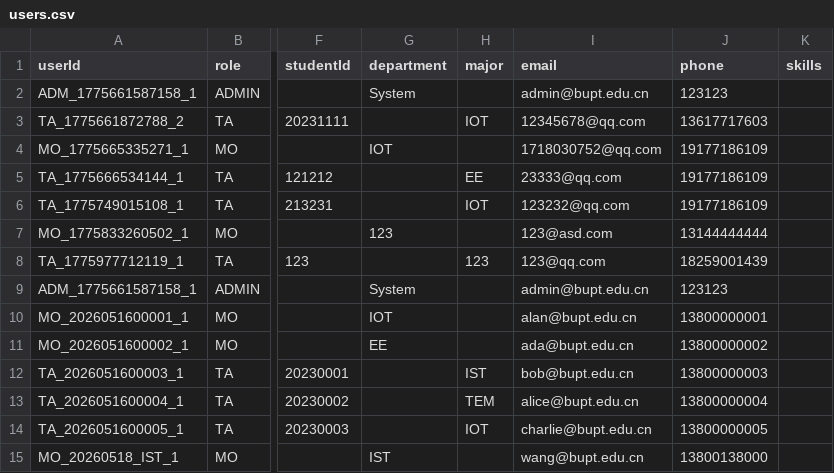
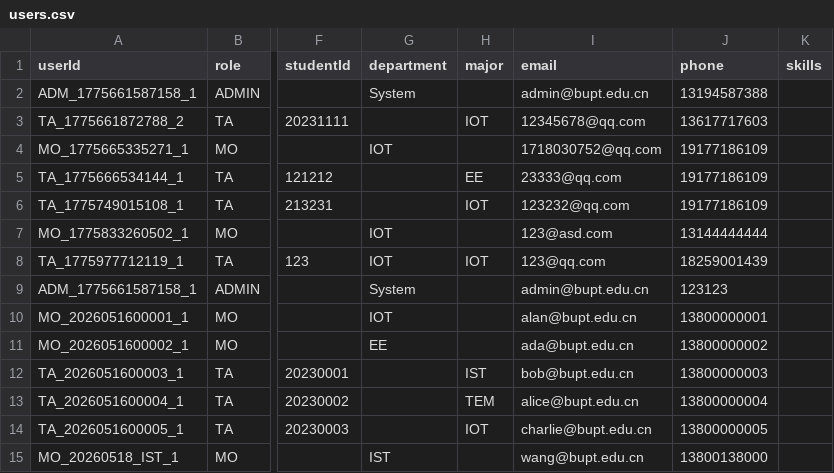
Before and after one commit to Gelinghan-bot/Software-Engineering_Group70, a CSV file: data/users.csv, drawn as a sheet; only a part is shown, gaps mark what is left out; the diff names each change by its address in the sheet, - before the commit and + after, or states it on an @@ line.

```diff
--- a/data/users.csv
+++ b/data/users.csv
-J2 (phone): 123123
+J2 (phone): 13194587388
-G7 (department): 123
+G7 (department): IOT
-G8 (department): (empty)
+G8 (department): IOT
-H8 (major): 123
+H8 (major): IOT
```
Also changed, not shown: data/applications.csv, data/sessions.csv, 4 other files.
